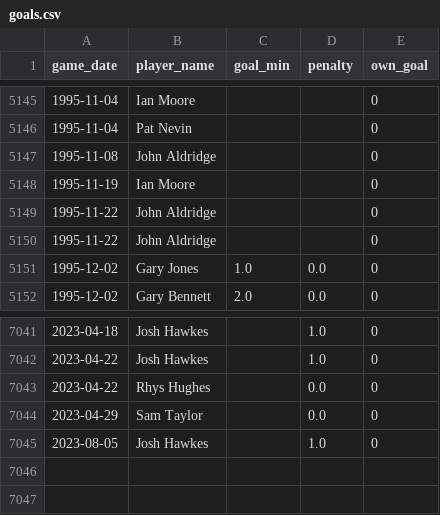
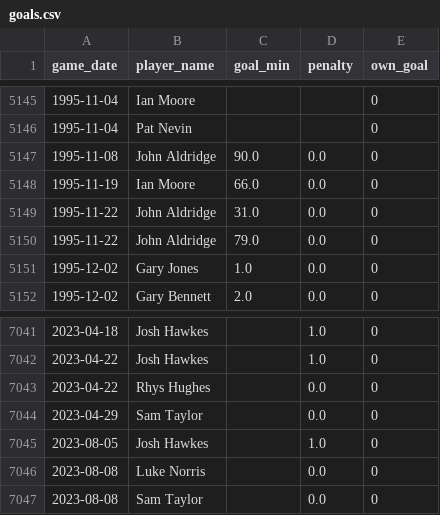
Before and after one commit to petebrown/pre-2023-data-prep, a CSV file: data/goals.csv, drawn as a sheet; only a part is shown, gaps mark what is left out; the diff covers the shown part only.

```diff
--- a/data/goals.csv
+++ b/data/goals.csv
@@ -5146,6 +5146,6 @@ game_date,player_name,goal_min,penalty,own_goal
 1995-11-04,Pat Nevin,,,0
-1995-11-08,John Aldridge,,,0
-1995-11-19,Ian Moore,,,0
-1995-11-22,John Aldridge,,,0
-1995-11-22,John Aldridge,,,0
+1995-11-08,John Aldridge,90.0,0.0,0
+1995-11-19,Ian Moore,66.0,0.0,0
+1995-11-22,John Aldridge,31.0,0.0,0
+1995-11-22,John Aldridge,79.0,0.0,0
 1995-12-02,Gary Jones,1.0,0.0,0
@@ -7045 +7045,3 @@ game_date,player_name,goal_min,penalty,own_goal
 2023-08-05,Josh Hawkes,,1.0,0
+2023-08-08,Luke Norris,,0.0,0
+2023-08-08,Sam Taylor,,0.0,0
```
Also changed, not shown: 28 edited cells elsewhere in this file, data/results.csv, data/sub_mins.csv, 4 other files.
